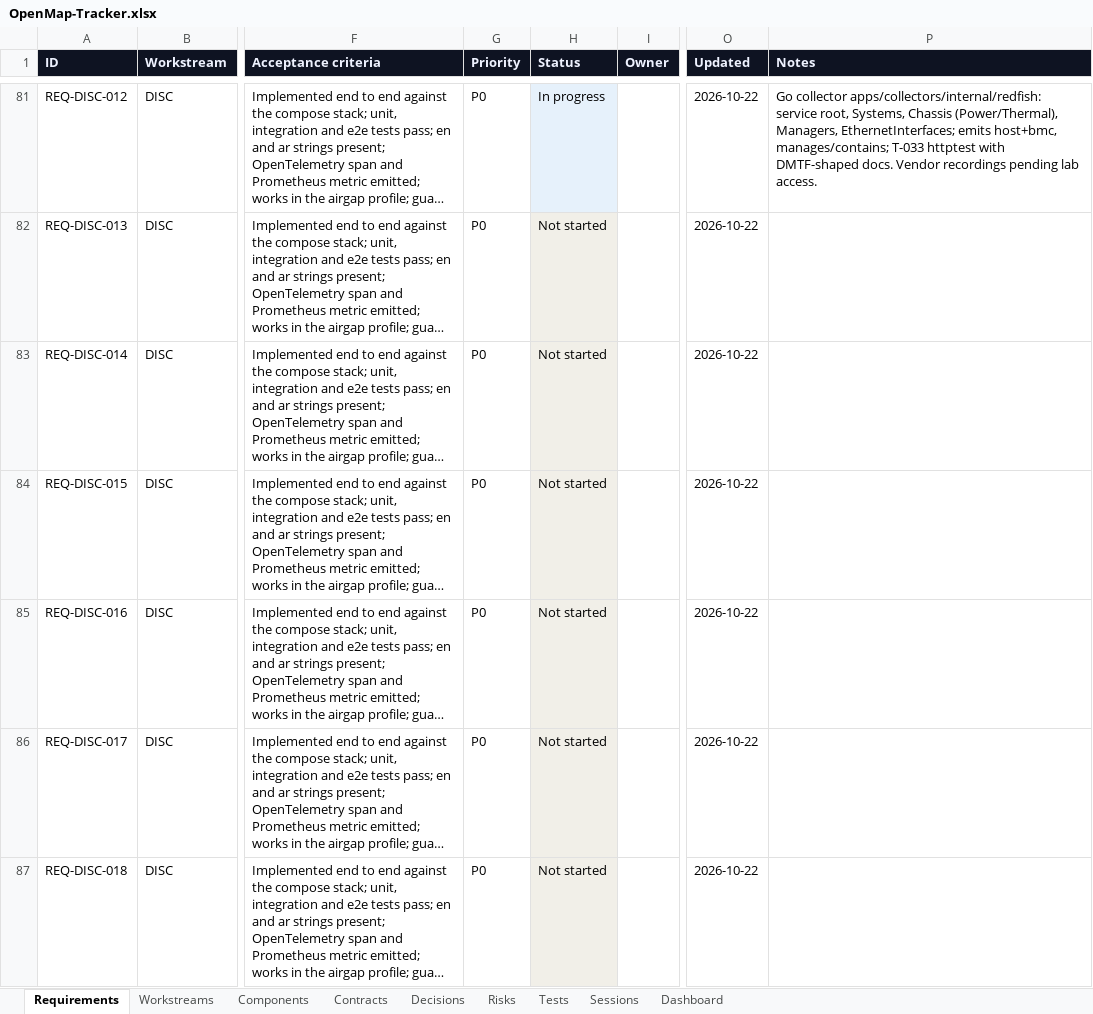
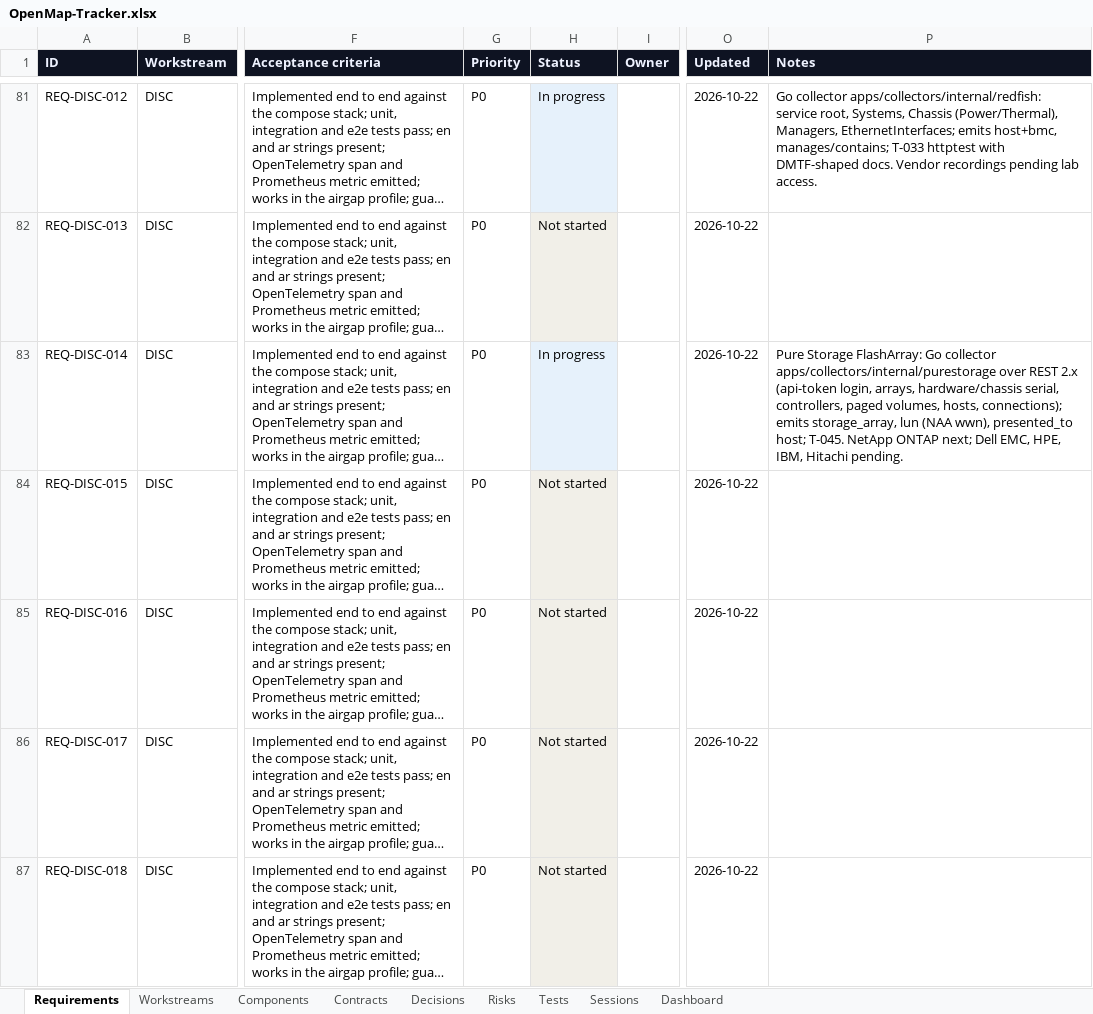
Before and after one commit to zakir80ac/OpenMap, an Excel workbook: tracker/OpenMap-Tracker.xlsx, sheet Requirements, drawn as a sheet; only a part is shown, gaps mark what is left out; long unchanged cells end in …; values as stored, in another font and other column widths than the file's, no borders; the diff names each change by its address in the sheet, - before the commit and + after, or states it on an @@ line.

```diff
--- a/tracker/OpenMap-Tracker.xlsx (sheet Requirements)
+++ b/tracker/OpenMap-Tracker.xlsx (sheet Requirements)
-H83 (Status): Not started
+H83 (Status): In progress
-P83 (Notes): (empty)
+P83 (Notes): Pure Storage FlashArray: Go collector apps/collectors/internal/purestorage over REST 2.x (api-token login, arrays, hardware/chassis serial, controllers, paged volumes, hosts, connections); emits storage_array, lun (NAA wwn), presented_to host; T-045. NetApp ONTAP next; Dell EMC, HPE, IBM, Hitachi pending.
```
Also changed, not shown: sheet Dashboard, 8 other files.
